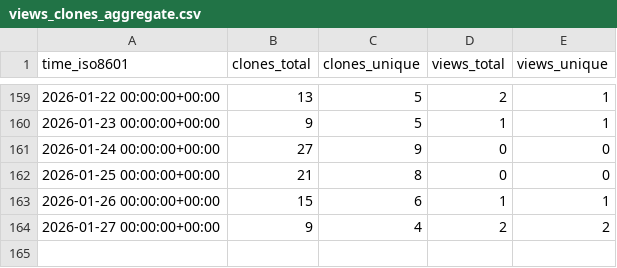
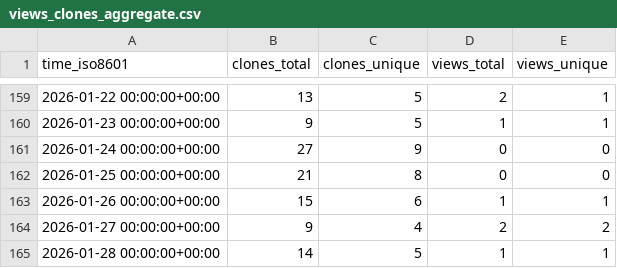
Before and after one commit to CDCgov/stimulant_opioid_algorithm_medical_codes_R, a CSV file: CDCgov/stimulant_opioid_algorithm_medical_codes_R/ghrs-data/views_clones_aggregate.csv, drawn as a sheet; only a part is shown, gaps mark what is left out.

```diff
--- a/CDCgov/stimulant_opioid_algorithm_medical_codes_R/ghrs-data/views_clones_aggregate.csv
+++ b/CDCgov/stimulant_opioid_algorithm_medical_codes_R/ghrs-data/views_clones_aggregate.csv
@@ -164 +164,2 @@ time_iso8601,clones_total,clones_unique,views_total,views_unique
 2026-01-27 00:00:00+00:00,9,4,2,2
+2026-01-28 00:00:00+00:00,14,5,1,1
```
Also changed, not shown: 1 other file.
